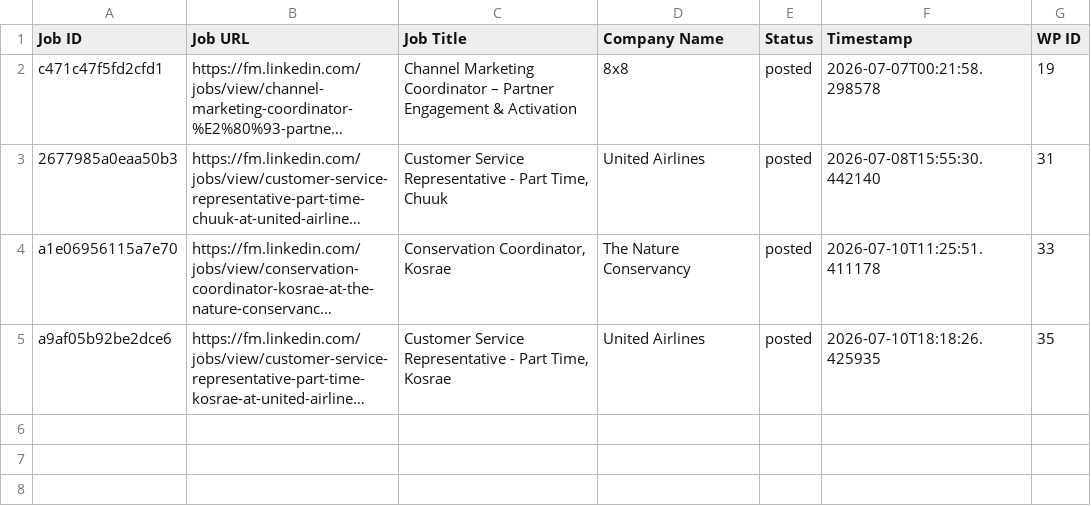
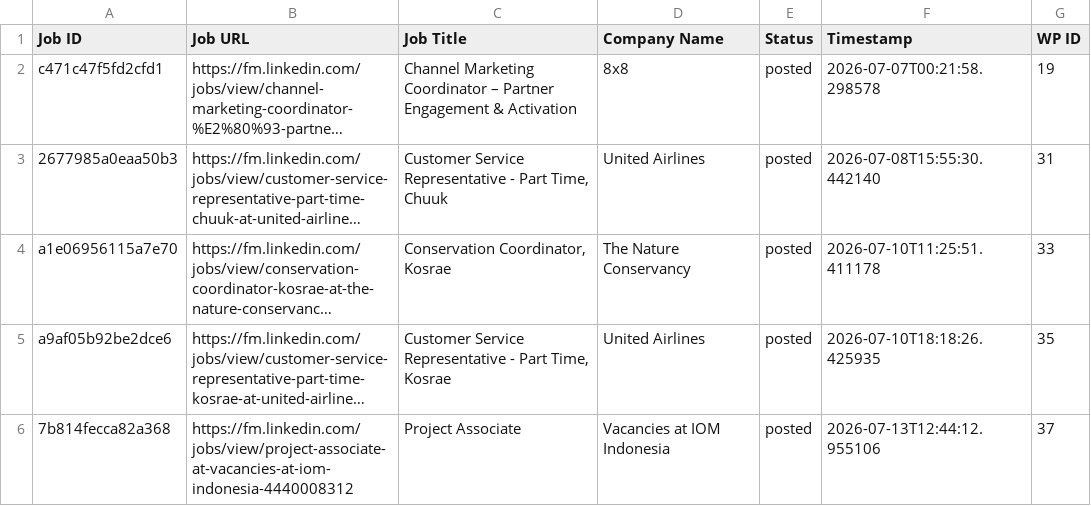
Before and after one commit to mimusdesign/fm, a CSV file: processed_jobs.csv, drawn as a sheet; long unchanged cells end in …; the diff names each change by its address in the sheet, - before the commit and + after, or states it on an @@ line.

```diff
--- a/processed_jobs.csv
+++ b/processed_jobs.csv
+row 6: 7b814fecca82a368 | https://fm.linkedin.com/jobs/view/project-associate-at-vacancies-at-iom-indonesia-4440008312 | Project Associate | Vacancies at IOM Indonesia | posted | 2026-07-13T12:44:12.955106 | 37
```
